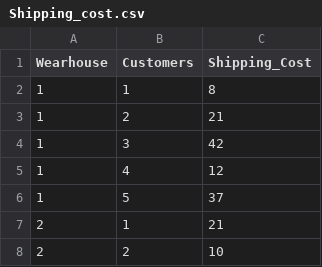
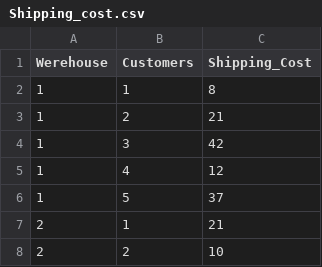
Before and after one commit to Raziye-Aghapour/OR_Class_Fall2023, a CSV file: Shipping_cost.csv, drawn as a sheet; only a part is shown.

Commit message:
Update Shipping_cost.csv

```diff
--- a/Shipping_cost.csv
+++ b/Shipping_cost.csv
@@ -1,2 +1,2 @@
-Wearhouse,Customers,Shipping_Cost
+Werehouse,Customers,Shipping_Cost
 1,1,8
```
